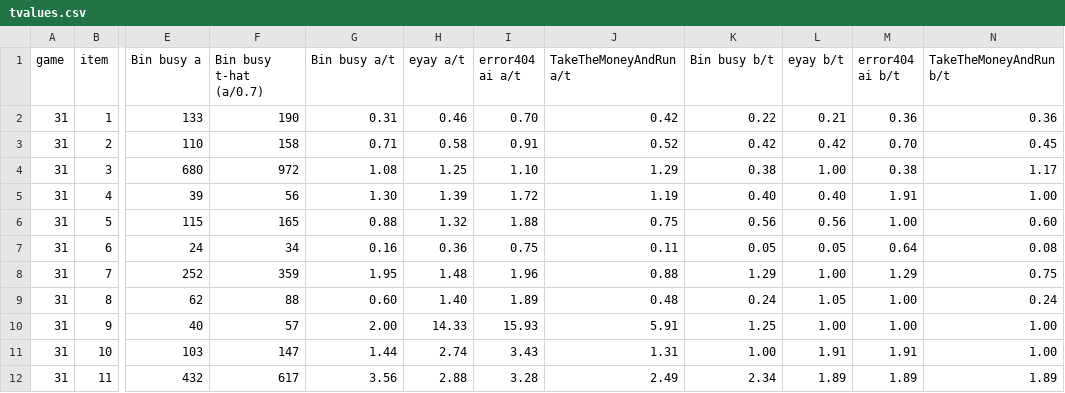
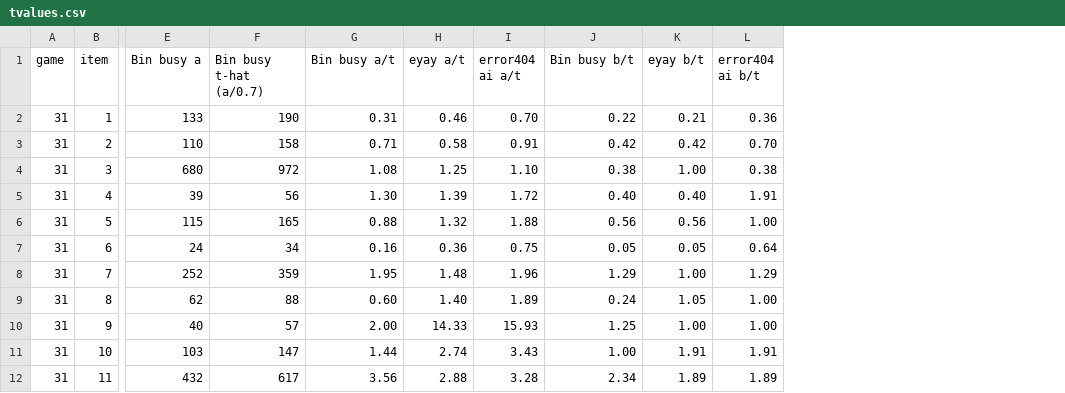
Before and after one commit to eixfachZabii/WireClaim, a CSV file: case_analysis/data/tvalues.csv, drawn as a sheet; only a part is shown, gaps mark what is left out; the diff names each change by its address in the sheet, - before the commit and + after, or states it on an @@ line.

```diff
--- a/case_analysis/data/tvalues.csv
+++ b/case_analysis/data/tvalues.csv
-column J (TakeTheMoneyAndRun a/t), rows 2-12: 0.42 | 0.52 | 1.29 | 1.19 | 0.75 | 0.11 | 0.88 | 0.48 | 5.91 | 1.31 | 2.49
-column N (TakeTheMoneyAndRun b/t), rows 2-12: 0.36 | 0.45 | 1.17 | 1.00 | 0.60 | 0.08 | 0.75 | 0.24 | 1.00 | 1.00 | 1.89
```
Also changed, not shown: 3 other files.
